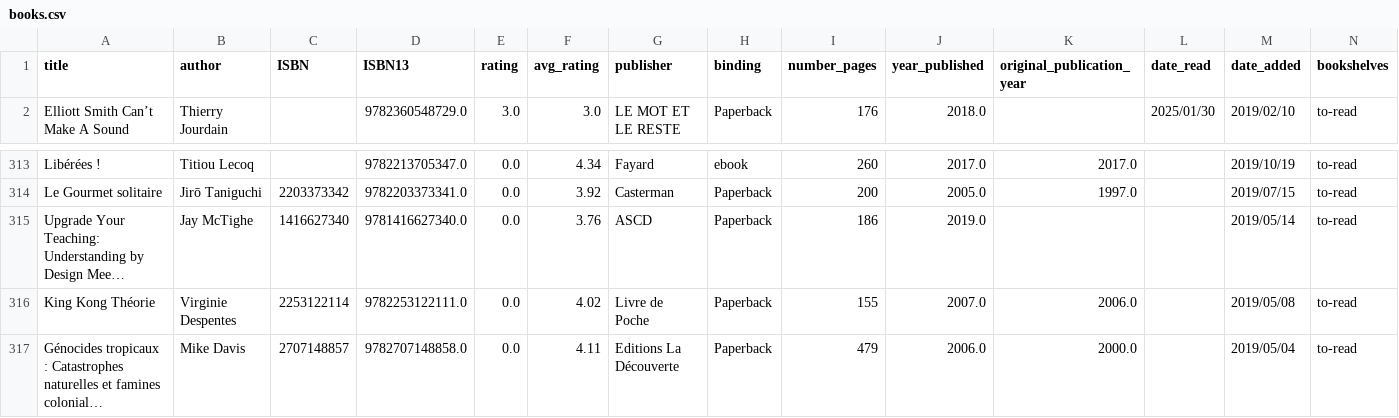
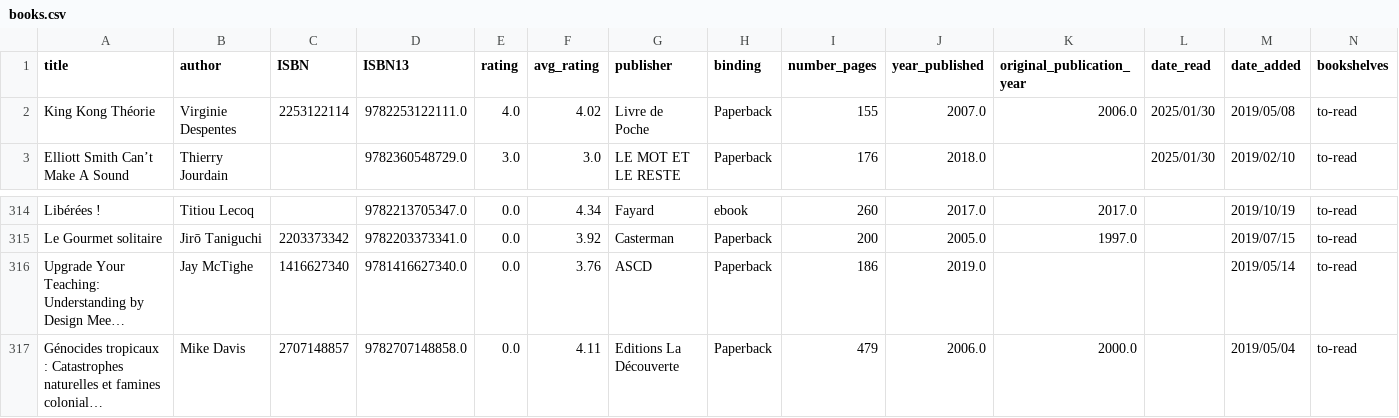
Before and after one commit to vidaruamarcosportugal/vidaruamarcosportugal.github.io, a CSV file: _data/books.csv, drawn as a sheet; only a part is shown, gaps mark what is left out; long unchanged cells end in …; removed rows and columns are numbered as before the commit, all else as after; rows hold the shown columns only; the diff names each change by its address in the sheet, - before the commit and + after, or states it on an @@ line.

Commit message:
new read book

```diff
--- a/_data/books.csv
+++ b/_data/books.csv
+row 2: King Kong Théorie | Virginie Despentes | 2253122114 | 9782253122111.0 | 4.0 | 4.02 | Livre de Poche | Paperback | 155 | 2007.0 | 2006.0 | 2025/01/30 | 2019/05/08 | to-read
-row 316: King Kong Théorie | Virginie Despentes | 2253122114 | 9782253122111.0 | 0.0 | 4.02 | Livre de Poche | Paperback | 155 | 2007.0 | 2006.0 |  | 2019/05/08 | to-read
```
